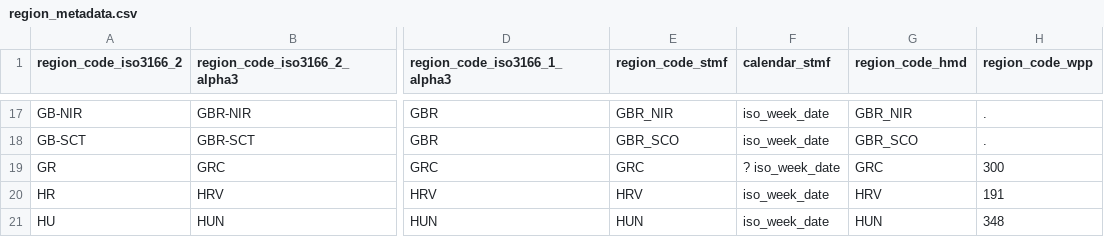
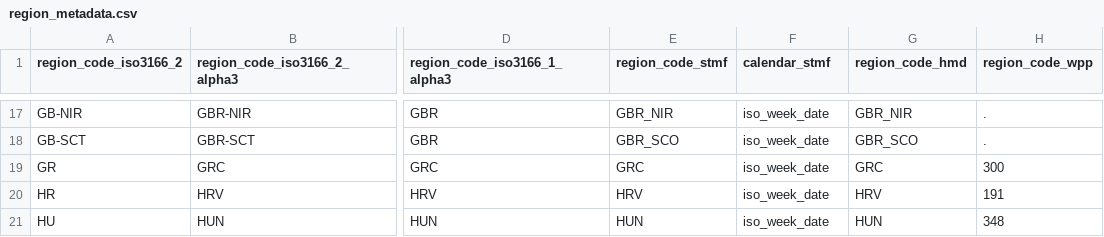
Before and after one commit to OxfordDemSci/ex2020, a CSV file: cfg/region_metadata.csv, drawn as a sheet; only a part is shown, gaps mark what is left out; the diff names each change by its address in the sheet, - before the commit and + after, or states it on an @@ line.

Commit message:
Update Death Data; Include Greece And Slovakia In Analysis

```diff
--- a/cfg/region_metadata.csv
+++ b/cfg/region_metadata.csv
-F19 (calendar_stmf): ? iso_week_date
+F19 (calendar_stmf): iso_week_date
```
Also changed, not shown: 19 other files.
